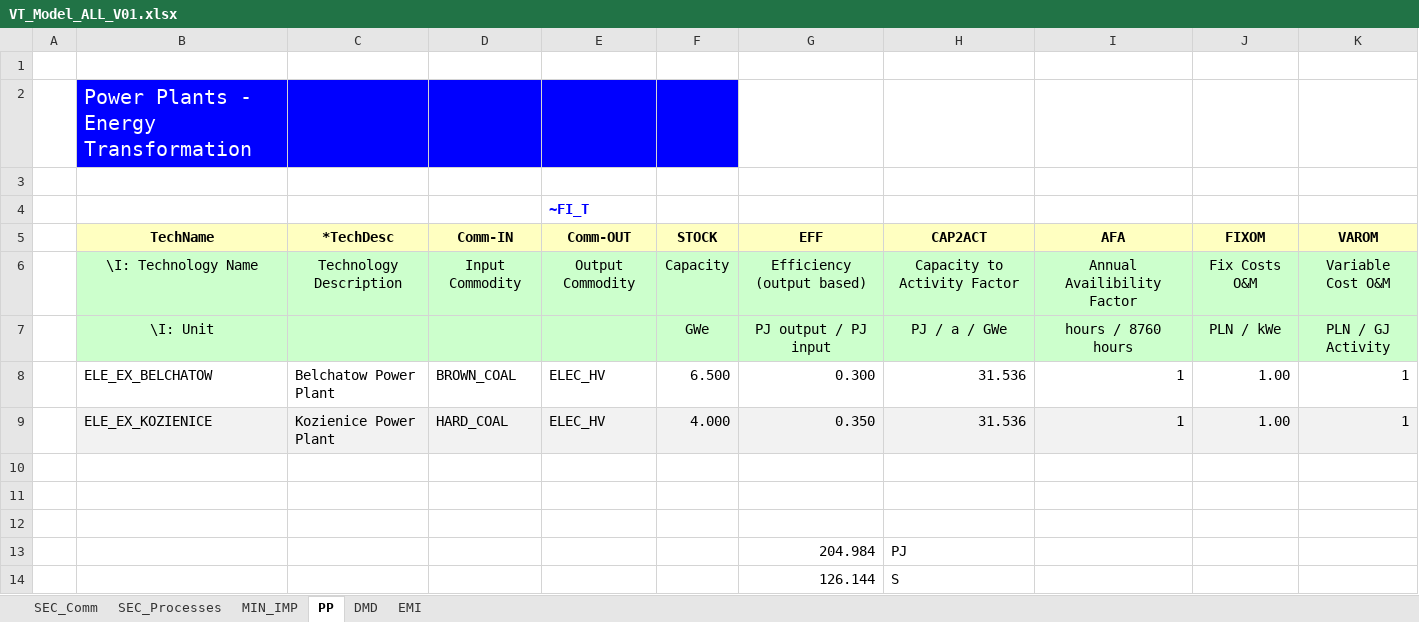
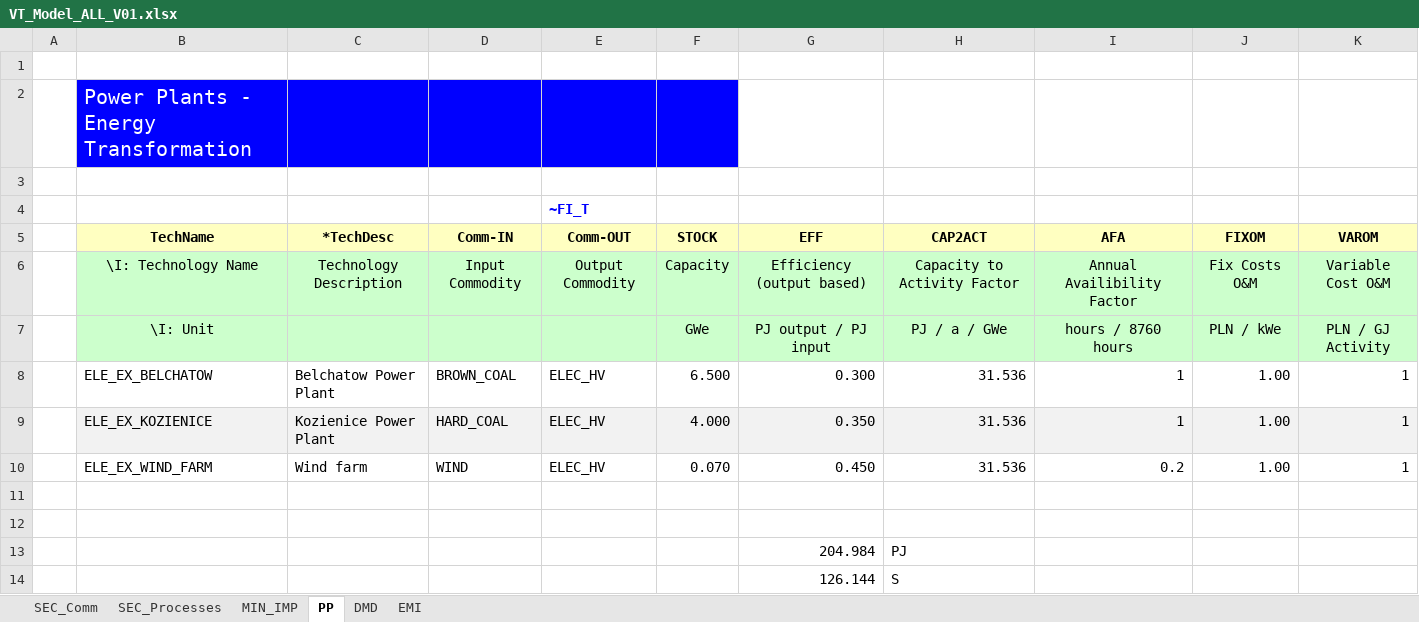
Before and after one commit to emiwyrwa/Emilia, an Excel workbook: VT_Model_ALL_V01.xlsx, sheet PP, drawn as a sheet; values as stored, in another font and other column widths than the file's, no borders; the diff names each change by its address in the sheet, - before the commit and + after, or states it on an @@ line.

```diff
--- a/VT_Model_ALL_V01.xlsx (sheet PP)
+++ b/VT_Model_ALL_V01.xlsx (sheet PP)
-row 10: (empty)
+row 10:  | ELE_EX_WIND_FARM | Wind farm | WIND | ELEC_HV | 0.070 | 0.450 | 31.536 | 0.2 | 1.00 | 1
```
Also changed, not shown: sheet SEC_Processes, sheet MIN_IMP, sheet SEC_Comm.
